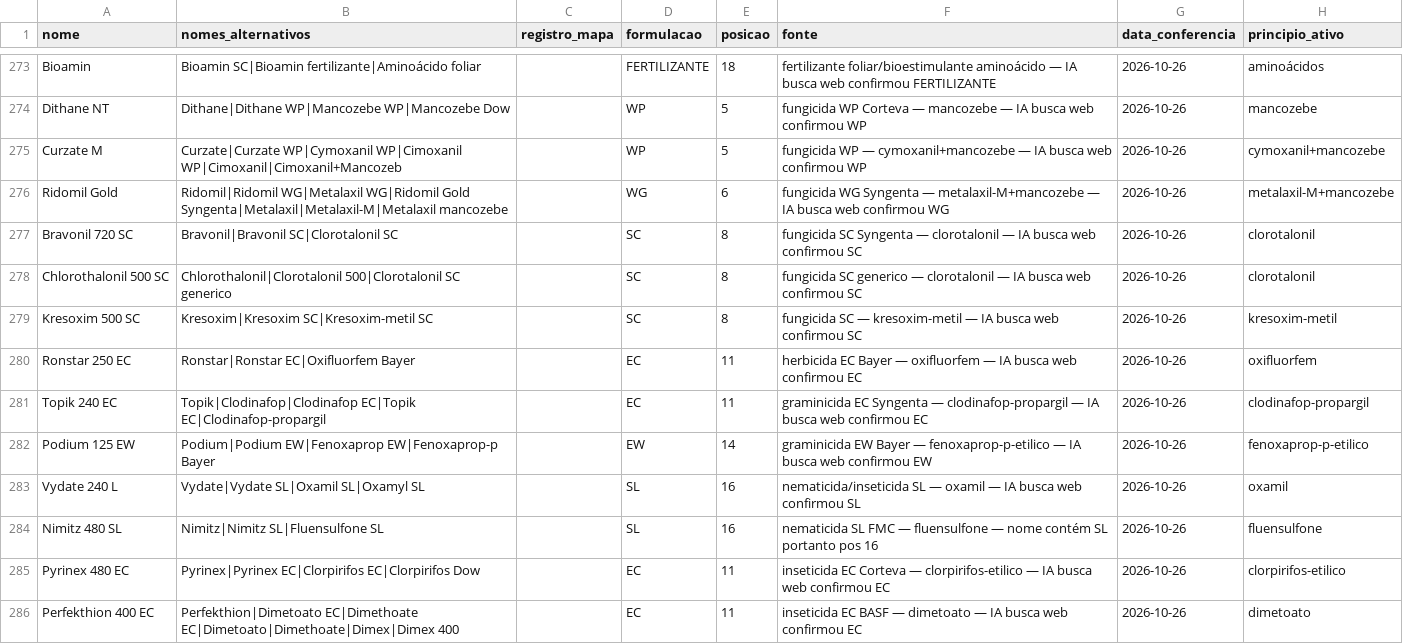
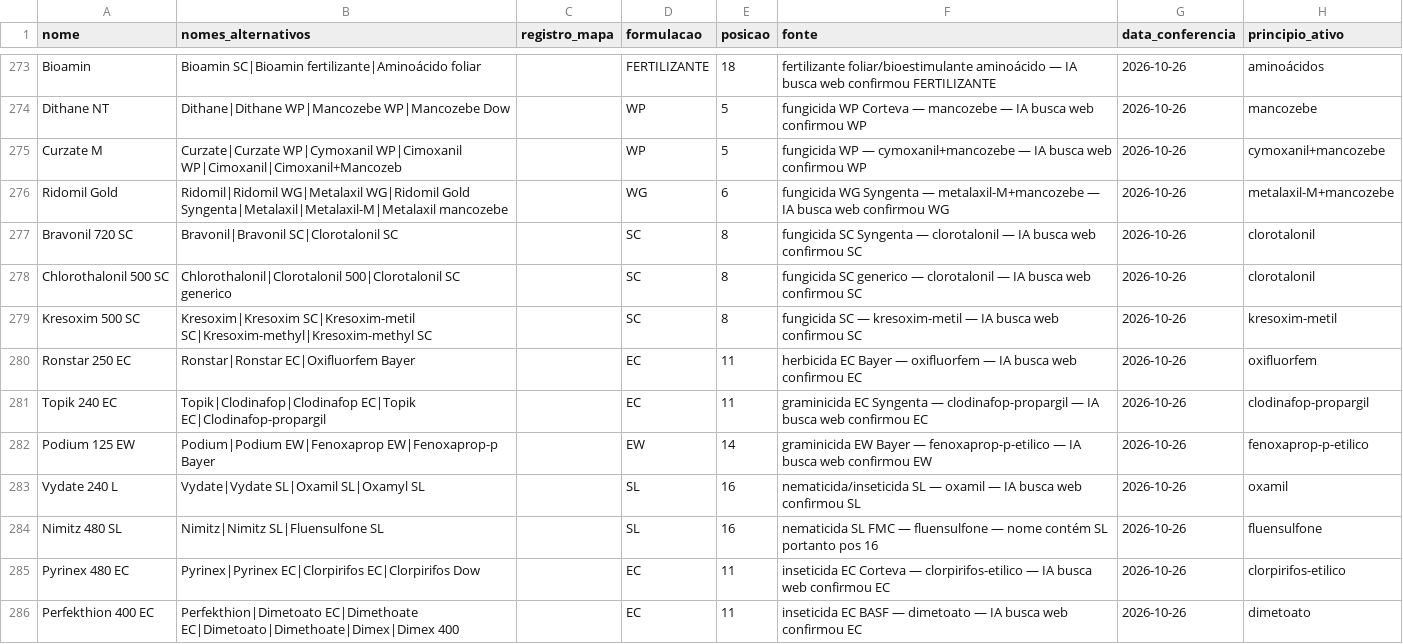
Before and after one commit to eduardopulveragro-bit/MisturaCaldas, a CSV file: data/produtos.csv, drawn as a sheet; only a part is shown, gaps mark what is left out; the diff covers the shown part only.

```diff
--- a/data/produtos.csv
+++ b/data/produtos.csv
@@ -278,3 +278,3 @@ Bravonil 720 SC,Bravonil|Bravonil SC|Clorotalonil SC,,SC,8,fungicida SC Syngenta
 Chlorothalonil 500 SC,Chlorothalonil|Clorotalonil 500|Clorotalonil SC generico,,SC,8,fungicida SC generico — clorotalonil — IA busca web confirmou SC,2026-10-26,clorotalonil
-Kresoxim 500 SC,Kresoxim|Kresoxim SC|Kresoxim-metil SC,,SC,8,fungicida SC — kresoxim-metil — IA busca web confirmou SC,2026-10-26,kresoxim-metil
+Kresoxim 500 SC,Kresoxim|Kresoxim SC|Kresoxim-metil SC|Kresoxim-methyl|Kresoxim-methyl SC,,SC,8,fungicida SC — kresoxim-metil — IA busca web confirmou SC,2026-10-26,kresoxim-metil
 Ronstar 250 EC,Ronstar|Ronstar EC|Oxifluorfem Bayer,,EC,11,herbicida EC Bayer — oxifluorfem — IA busca web confirmou EC,2026-10-26,oxifluorfem
```
Also changed, not shown: 6 edited cells elsewhere in this file.
